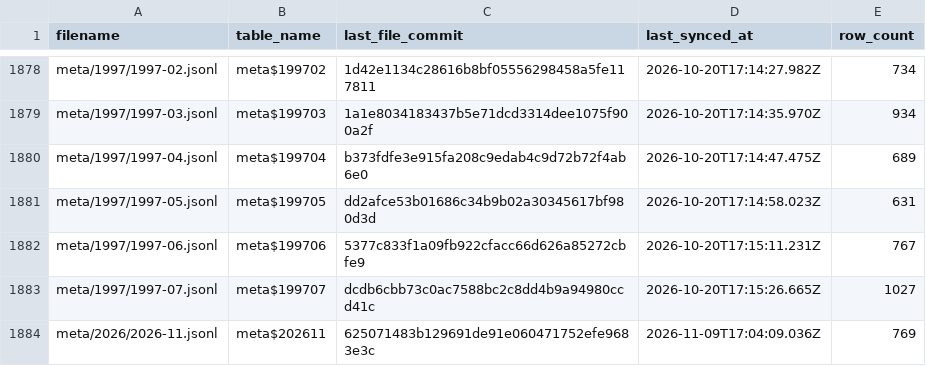
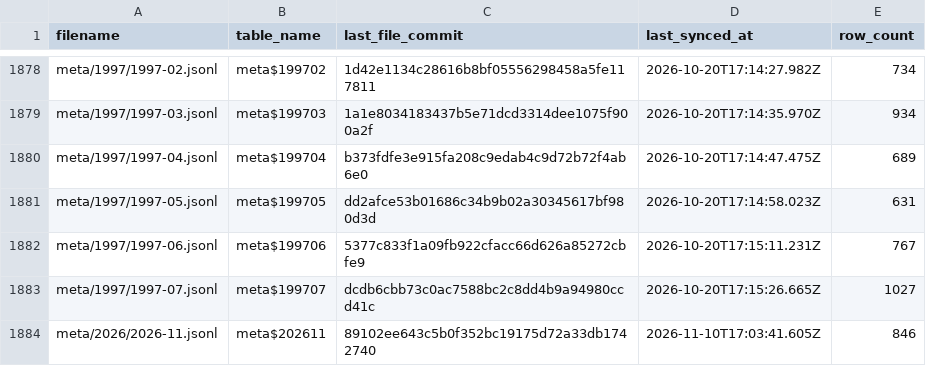
Before and after one commit to dtinth/openlawdata-bigquery, a CSV file: state.csv, drawn as a sheet; only a part is shown, gaps mark what is left out.

Commit message:
Update state.csv

```diff
--- a/state.csv
+++ b/state.csv
@@ -1883,2 +1883,2 @@ meta/1997/1997-06.jsonl,meta$199706,5377c833f1a09fb922cfacc66d626a85272cbfe9,202
 meta/1997/1997-07.jsonl,meta$199707,dcdb6cbb73c0ac7588bc2c8dd4b9a94980ccd41c,2026-10-20T17:15:26.665Z,1027
-meta/2026/2026-11.jsonl,meta$202611,625071483b129691de91e060471752efe9683e3c,2026-11-09T17:04:09.036Z,769
+meta/2026/2026-11.jsonl,meta$202611,89102ee643c5b0f352bc19175d72a33db1742740,2026-11-10T17:03:41.605Z,846
```
